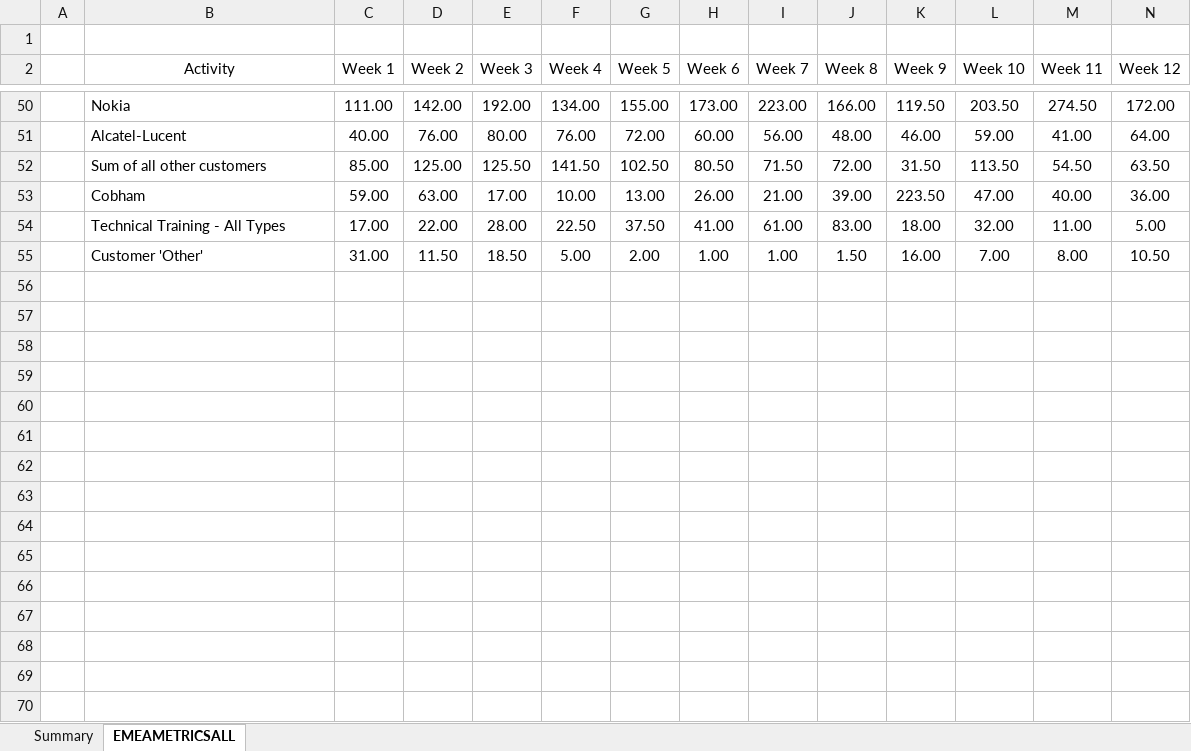
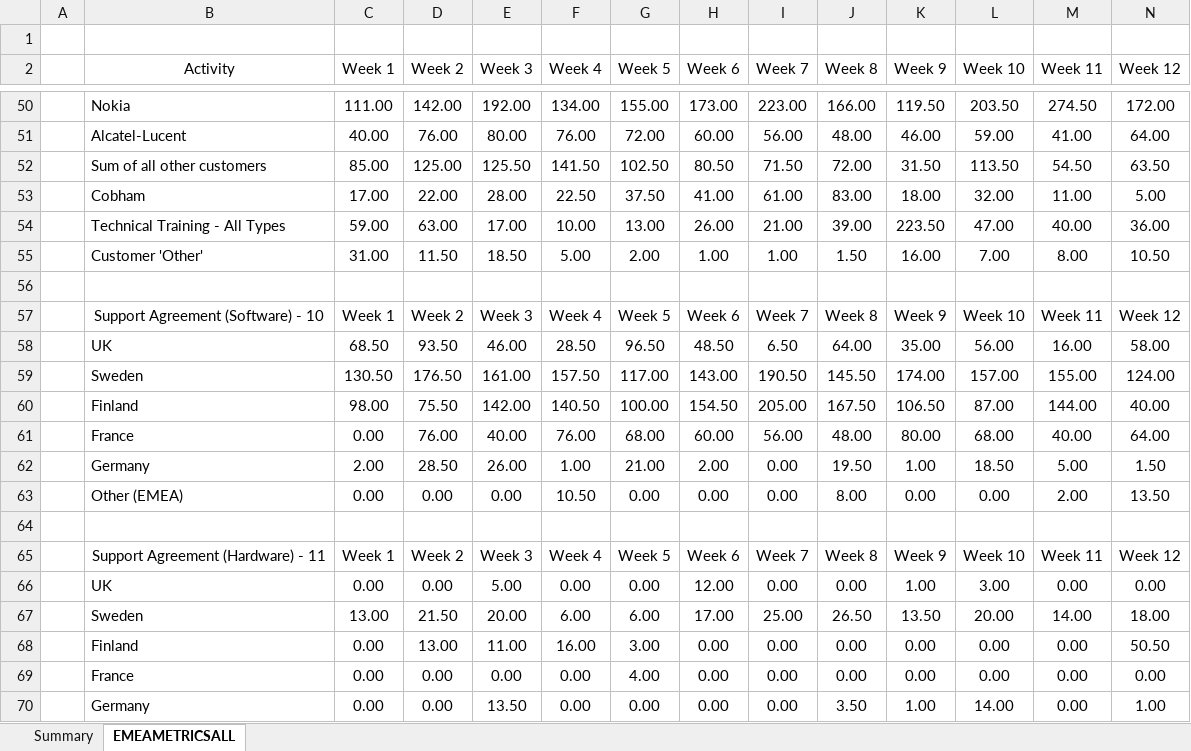
Before and after one commit to lhoag64/Queries, an Excel workbook: Queries/Queries/test.xlsx, sheet EMEAMETRICSALL, drawn as a sheet; only a part is shown, gaps mark what is left out; values as stored, in another font and other column widths than the file's, no borders; removed rows and columns are numbered as before the commit, all else as after; rows hold the shown columns only; the diff covers the shown part only; the diff names each change by its address in the sheet, - before the commit and + after, or states it on an @@ line.

Commit message:
MetricSheet first pass done.  Starting FaeSheet.

```diff
--- a/Queries/Queries/test.xlsx (sheet EMEAMETRICSALL)
+++ b/Queries/Queries/test.xlsx (sheet EMEAMETRICSALL)
-row 53:  | Cobham | 59.00 | 63.00 | 17.00 | 10.00 | 13.00 | 26.00 | 21.00 | 39.00 | 223.50 | 47.00 | 40.00 | 36.00
-B53 (Activity): Technical Training - All Types
+B53 (Activity): Cobham
+row 54:  | Technical Training - All Types | 59.00 | 63.00 | 17.00 | 10.00 | 13.00 | 26.00 | 21.00 | 39.00 | 223.50 | 47.00 | 40.00 | 36.00
+row 56: (empty)
+row 57:  | Support Agreement (Software) - 10 | Week 1 | Week 2 | Week 3 | Week 4 | Week 5 | Week 6 | Week 7 | Week 8 | Week 9 | Week 10 | Week 11 | Week 12
+row 58:  | UK | 68.50 | 93.50 | 46.00 | 28.50 | 96.50 | 48.50 | 6.50 | 64.00 | 35.00 | 56.00 | 16.00 | 58.00
+row 59:  | Sweden | 130.50 | 176.50 | 161.00 | 157.50 | 117.00 | 143.00 | 190.50 | 145.50 | 174.00 | 157.00 | 155.00 | 124.00
+row 60:  | Finland | 98.00 | 75.50 | 142.00 | 140.50 | 100.00 | 154.50 | 205.00 | 167.50 | 106.50 | 87.00 | 144.00 | 40.00
+row 61:  | France | 0.00 | 76.00 | 40.00 | 76.00 | 68.00 | 60.00 | 56.00 | 48.00 | 80.00 | 68.00 | 40.00 | 64.00
+row 62:  | Germany | 2.00 | 28.50 | 26.00 | 1.00 | 21.00 | 2.00 | 0.00 | 19.50 | 1.00 | 18.50 | 5.00 | 1.50
+row 63:  | Other (EMEA) | 0.00 | 0.00 | 0.00 | 10.50 | 0.00 | 0.00 | 0.00 | 8.00 | 0.00 | 0.00 | 2.00 | 13.50
+row 64: (empty)
+row 65:  | Support Agreement (Hardware) - 11 | Week 1 | Week 2 | Week 3 | Week 4 | Week 5 | Week 6 | Week 7 | Week 8 | Week 9 | Week 10 | Week 11 | Week 12
+row 66:  | UK | 0.00 | 0.00 | 5.00 | 0.00 | 0.00 | 12.00 | 0.00 | 0.00 | 1.00 | 3.00 | 0.00 | 0.00
+row 67:  | Sweden | 13.00 | 21.50 | 20.00 | 6.00 | 6.00 | 17.00 | 25.00 | 26.50 | 13.50 | 20.00 | 14.00 | 18.00
+row 68:  | Finland | 0.00 | 13.00 | 11.00 | 16.00 | 3.00 | 0.00 | 0.00 | 0.00 | 0.00 | 0.00 | 0.00 | 50.50
+row 69:  | France | 0.00 | 0.00 | 0.00 | 0.00 | 4.00 | 0.00 | 0.00 | 0.00 | 0.00 | 0.00 | 0.00 | 0.00
+row 70:  | Germany | 0.00 | 0.00 | 13.50 | 0.00 | 0.00 | 0.00 | 0.00 | 3.50 | 1.00 | 14.00 | 0.00 | 1.00
```
Also changed, not shown: 97 added rows and 8 edited cells elsewhere in this sheet, 17 other files.
